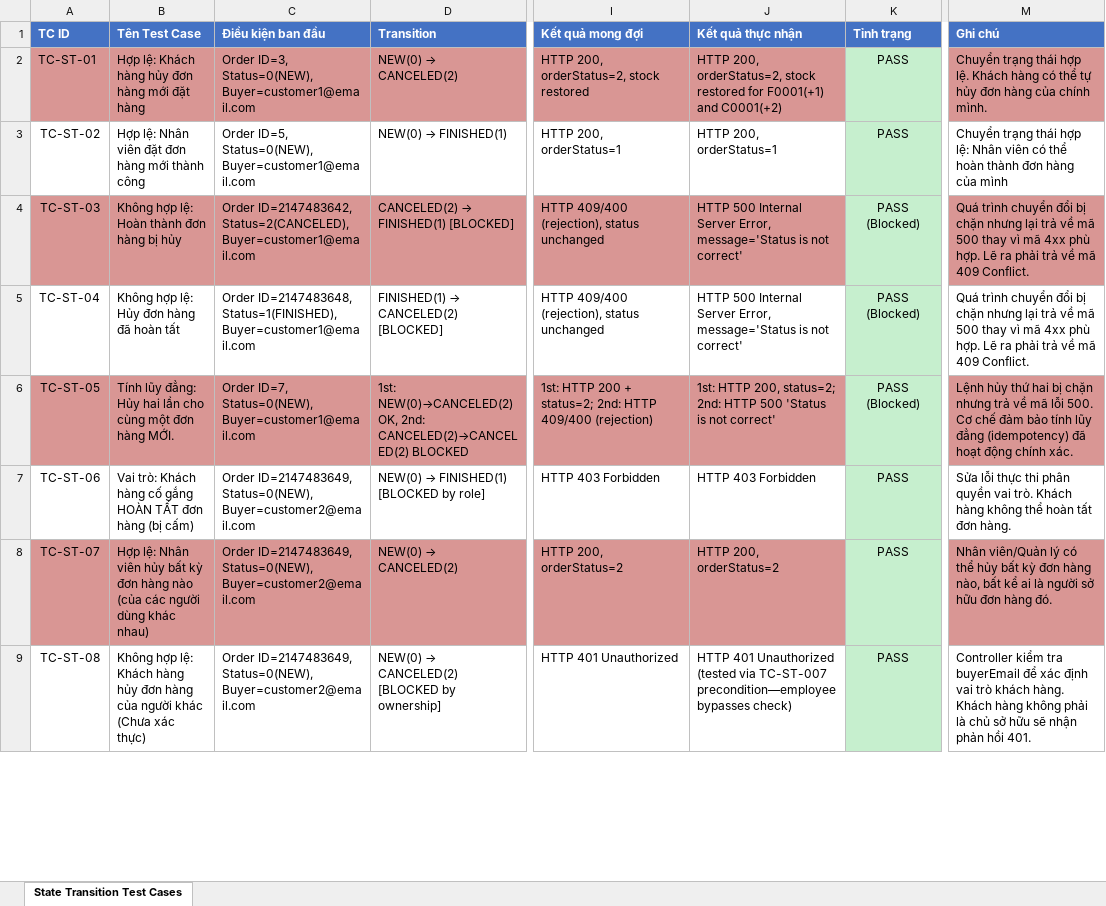
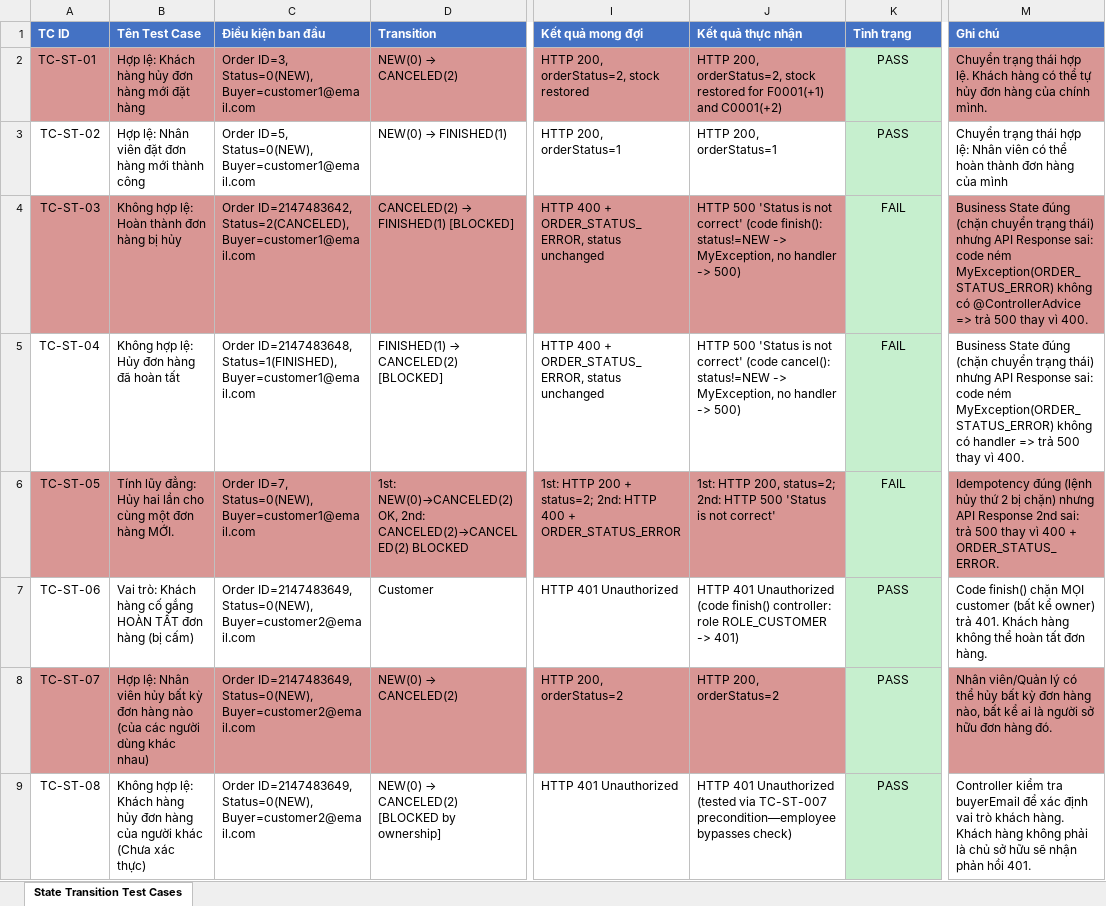
Before and after one commit to thanhlh05/Online-Store, an Excel workbook: Docs/QA-Testing/Test_Case_StateTransition.xlsx, sheet State Transition Test Cases, drawn as a sheet; only a part is shown, gaps mark what is left out; values as stored, in another font and other column widths than the file's, no borders; the diff covers the shown part only; the diff names each change by its address in the sheet, - before the commit and + after, or states it on an @@ line.

Commit message:
SCRUM-62-State-Transition-Testing-Chỉ-sửa-nhỏ-xác-nhận-khớp-code

```diff
--- a/Docs/QA-Testing/Test_Case_StateTransition.xlsx (sheet State Transition Test Cases)
+++ b/Docs/QA-Testing/Test_Case_StateTransition.xlsx (sheet State Transition Test Cases)
-I4:I5 (Kết quả mong đợi): HTTP 409/400 (rejection), status unchanged
+I4:I5 (Kết quả mong đợi): HTTP 400 + ORDER_STATUS_ERROR, status unchanged
-J4 (Kết quả thực nhận): HTTP 500 Internal Server Error, message='Status is not correct'
+J4 (Kết quả thực nhận): HTTP 500 'Status is not correct' (code finish(): status!=NEW -> MyException, no handler -> 500)
-K4:K6 (Tỉnh trạng): PASS (Blocked)
+K4:K6 (Tỉnh trạng): FAIL
-M4 (Ghi chú): Quá trình chuyển đổi bị chặn nhưng lại trả về mã 500 thay vì mã 4xx phù hợp. Lẽ ra phải trả về mã 409 Conflict.
+M4 (Ghi chú): Business State đúng (chặn chuyển trạng thái) nhưng API Response sai: code ném MyException(ORDER_STATUS_ERROR) không có @ControllerAdvice => trả 500 thay vì 400.
-J5 (Kết quả thực nhận): HTTP 500 Internal Server Error, message='Status is not correct'
+J5 (Kết quả thực nhận): HTTP 500 'Status is not correct' (code cancel(): status!=NEW -> MyException, no handler -> 500)
-M5 (Ghi chú): Quá trình chuyển đổi bị chặn nhưng lại trả về mã 500 thay vì mã 4xx phù hợp. Lẽ ra phải trả về mã 409 Conflict.
+M5 (Ghi chú): Business State đúng (chặn chuyển trạng thái) nhưng API Response sai: code ném MyException(ORDER_STATUS_ERROR) không có handler => trả 500 thay vì 400.
-I6 (Kết quả mong đợi): …2nd: HTTP 409/400 (rejection)
+I6 (Kết quả mong đợi): …2nd: HTTP 400 + ORDER_STATUS_ERROR
-M6 (Ghi chú): Lệnh hủy thứ hai bị chặn nhưng trả về mã lỗi 500. Cơ chế đảm bảo tính lũy đẳng (idempotency) đã hoạt động chính xác.
+M6 (Ghi chú): Idempotency đúng (lệnh hủy thứ 2 bị chặn) nhưng API Response 2nd sai: trả 500 thay vì 400 + ORDER_STATUS_ERROR.
@@ D7 (Transition): NEW(0) → FINISHED(1) [BLOCKED by role] → Customer @@
-I7 (Kết quả mong đợi): HTTP 403 Forbidden
+I7 (Kết quả mong đợi): HTTP 401 Unauthorized
-J7 (Kết quả thực nhận): HTTP 403 Forbidden
+J7 (Kết quả thực nhận): HTTP 401 Unauthorized (code finish() controller: role ROLE_CUSTOMER -> 401)
-M7 (Ghi chú): Sửa lỗi thực thi phân quyền vai trò. Khách hàng…
+M7 (Ghi chú): Code finish() chặn MỌI customer (bất kể owner) trả 401. Khách hàng…
```
Also changed, not shown: 6 edited cells elsewhere in this sheet.
